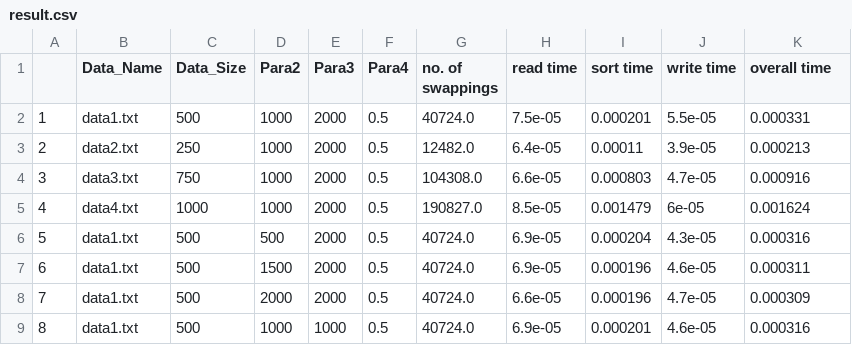
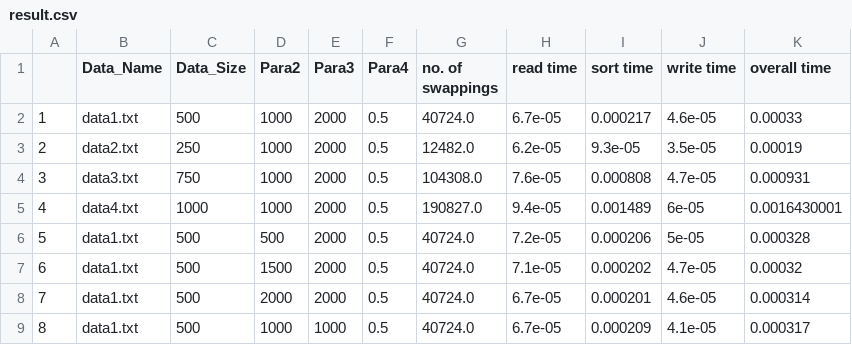
Before and after one commit to xiongxubang/BatchProcessProgram, a CSV file: result.csv, drawn as a sheet; only a part is shown; the diff covers the shown part only.

```diff
--- a/result.csv
+++ b/result.csv
@@ -1,9 +1,9 @@
 ,Data_Name,Data_Size,Para2,Para3,Para4,no. of swappings,read time,sort time,write time,overall time
-1,data1.txt,500,1000,2000,0.5,40724.0,7.5e-05,0.000201,5.5e-05,0.000331
-2,data2.txt,250,1000,2000,0.5,12482.0,6.4e-05,0.00011,3.9e-05,0.000213
-3,data3.txt,750,1000,2000,0.5,104308.0,6.6e-05,0.000803,4.7e-05,0.000916
-4,data4.txt,1000,1000,2000,0.5,190827.0,8.5e-05,0.001479,6e-05,0.001624
-5,data1.txt,500,500,2000,0.5,40724.0,6.9e-05,0.000204,4.3e-05,0.000316
-6,data1.txt,500,1500,2000,0.5,40724.0,6.9e-05,0.000196,4.6e-05,0.000311
-7,data1.txt,500,2000,2000,0.5,40724.0,6.6e-05,0.000196,4.7e-05,0.000309
-8,data1.txt,500,1000,1000,0.5,40724.0,6.9e-05,0.000201,4.6e-05,0.000316
+1,data1.txt,500,1000,2000,0.5,40724.0,6.7e-05,0.000217,4.6e-05,0.00033
+2,data2.txt,250,1000,2000,0.5,12482.0,6.2e-05,9.3e-05,3.5e-05,0.00019
+3,data3.txt,750,1000,2000,0.5,104308.0,7.6e-05,0.000808,4.7e-05,0.000931
+4,data4.txt,1000,1000,2000,0.5,190827.0,9.4e-05,0.001489,6e-05,0.0016430001
+5,data1.txt,500,500,2000,0.5,40724.0,7.2e-05,0.000206,5e-05,0.000328
+6,data1.txt,500,1500,2000,0.5,40724.0,7.1e-05,0.000202,4.7e-05,0.00032
+7,data1.txt,500,2000,2000,0.5,40724.0,6.7e-05,0.000201,4.6e-05,0.000314
+8,data1.txt,500,1000,1000,0.5,40724.0,6.7e-05,0.000209,4.1e-05,0.000317
```
Also changed, not shown: 18 edited cells elsewhere in this file, 1 other file.
